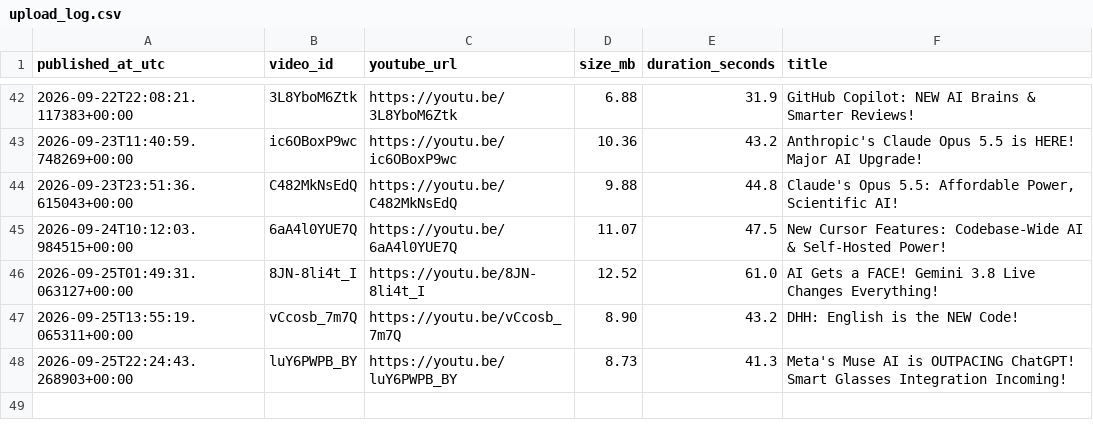
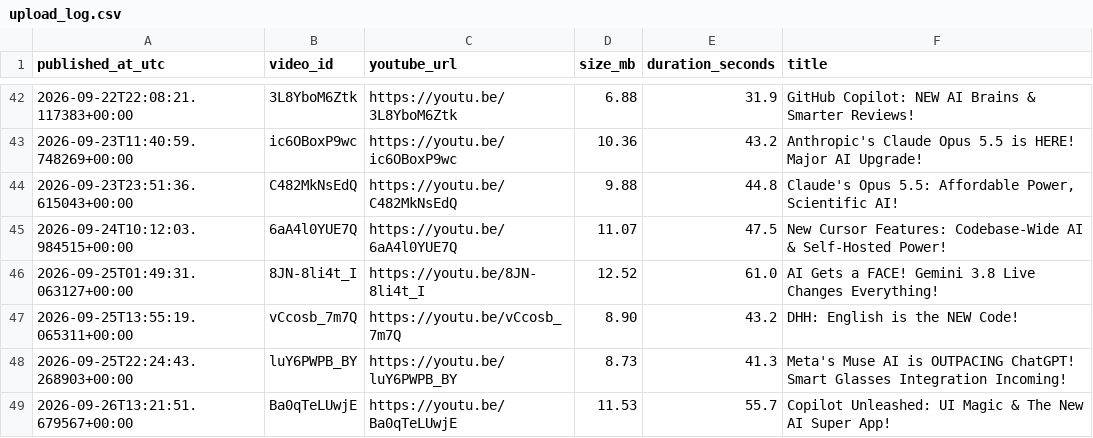
Before and after one commit to BharatMahajan/AI_YT_Shorts, a CSV file: state/upload_log.csv, drawn as a sheet; only a part is shown, gaps mark what is left out.

Commit message:
chore: update history + upload log [skip ci]

```diff
--- a/state/upload_log.csv
+++ b/state/upload_log.csv
@@ -48 +48,2 @@ published_at_utc,video_id,youtube_url,size_mb,duration_seconds,title
 2026-09-25T22:24:43.268903+00:00,luY6PWPB_BY,https://youtu.be/luY6PWPB_BY,8.73,41.3,"Meta's Muse AI is OUTPACING ChatGPT! Smart Glasses Integration Incoming!"
+2026-09-26T13:21:51.679567+00:00,Ba0qTeLUwjE,https://youtu.be/Ba0qTeLUwjE,11.53,55.7,"Copilot Unleashed: UI Magic & The New AI Super App!"
```
Also changed, not shown: 1 other file.
